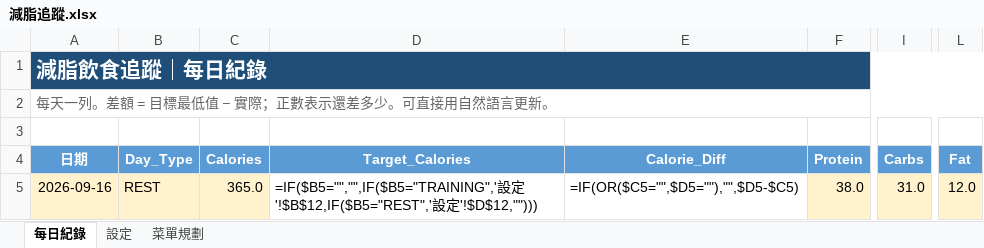
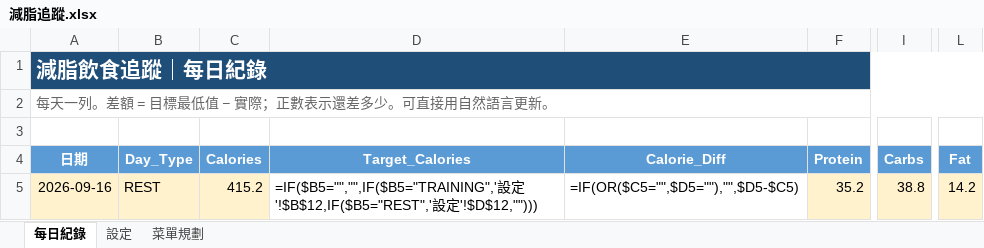
Before and after one commit to HBOKAI/cut-tracker, an Excel workbook: data/減脂追蹤.xlsx, sheet 每日紀錄, drawn as a sheet; only a part is shown, gaps mark what is left out; values as stored, in another font and other column widths than the file's, no borders; formulas without a stored value are shown as written; conditional formats and table styles not drawn; the diff names each change by its address in the sheet, - before the commit and + after, or states it on an @@ line.

Commit message:
Update protein product and today log

```diff
--- a/data/減脂追蹤.xlsx (sheet 每日紀錄)
+++ b/data/減脂追蹤.xlsx (sheet 每日紀錄)
-C5 (Calories): 365.0
+C5 (Calories): 415.2
-F5 (Protein): 38.0
+F5 (Protein): 35.2
-I5 (Carbs): 31.0
+I5 (Carbs): 38.8
-L5 (Fat): 12.0
+L5 (Fat): 14.2
```
Also changed, not shown: sheet 菜單規劃.
